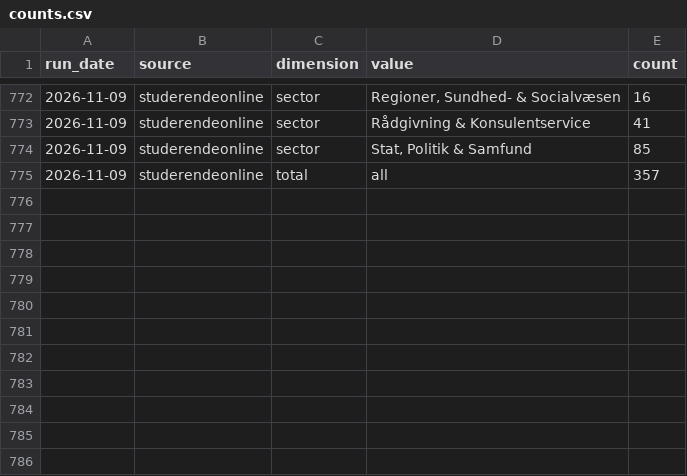
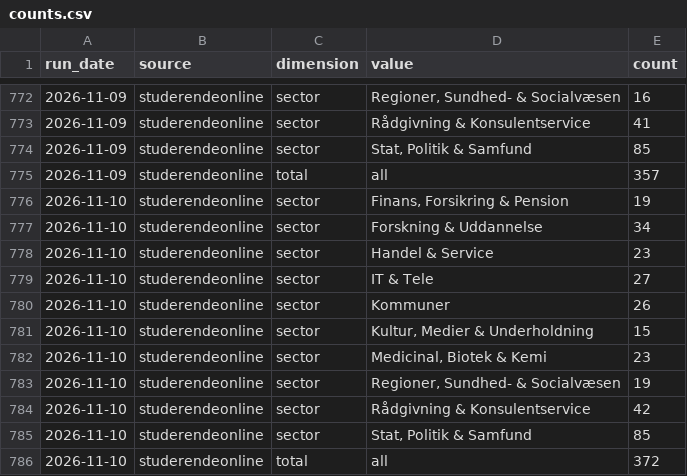
Before and after one commit to josannes/copenhagen-student-jobs, a CSV file: data/export/counts.csv, drawn as a sheet; only a part is shown, gaps mark what is left out; the diff names each change by its address in the sheet, - before the commit and + after, or states it on an @@ line.

Commit message:
Update data 2026-11-10

```diff
--- a/data/export/counts.csv
+++ b/data/export/counts.csv
+row 776: 2026-11-10 | studerendeonline | sector | Finans, Forsikring & Pension | 19
+row 777: 2026-11-10 | studerendeonline | sector | Forskning & Uddannelse | 34
+row 778: 2026-11-10 | studerendeonline | sector | Handel & Service | 23
+row 779: 2026-11-10 | studerendeonline | sector | IT & Tele | 27
+row 780: 2026-11-10 | studerendeonline | sector | Kommuner | 26
+row 781: 2026-11-10 | studerendeonline | sector | Kultur, Medier & Underholdning | 15
+row 782: 2026-11-10 | studerendeonline | sector | Medicinal, Biotek & Kemi | 23
+row 783: 2026-11-10 | studerendeonline | sector | Regioner, Sundhed- & Socialvæsen | 19
+row 784: 2026-11-10 | studerendeonline | sector | Rådgivning & Konsulentservice | 42
+row 785: 2026-11-10 | studerendeonline | sector | Stat, Politik & Samfund | 85
+row 786: 2026-11-10 | studerendeonline | total | all | 372
```
Also changed, not shown: 2 other files.
